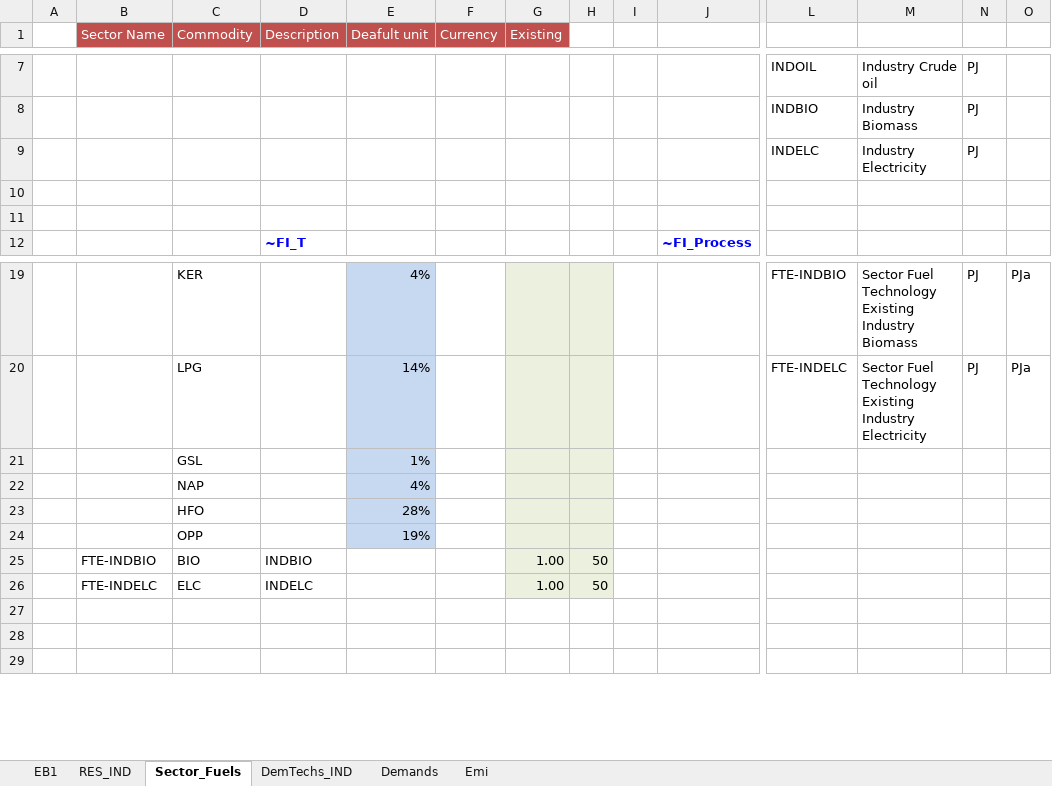
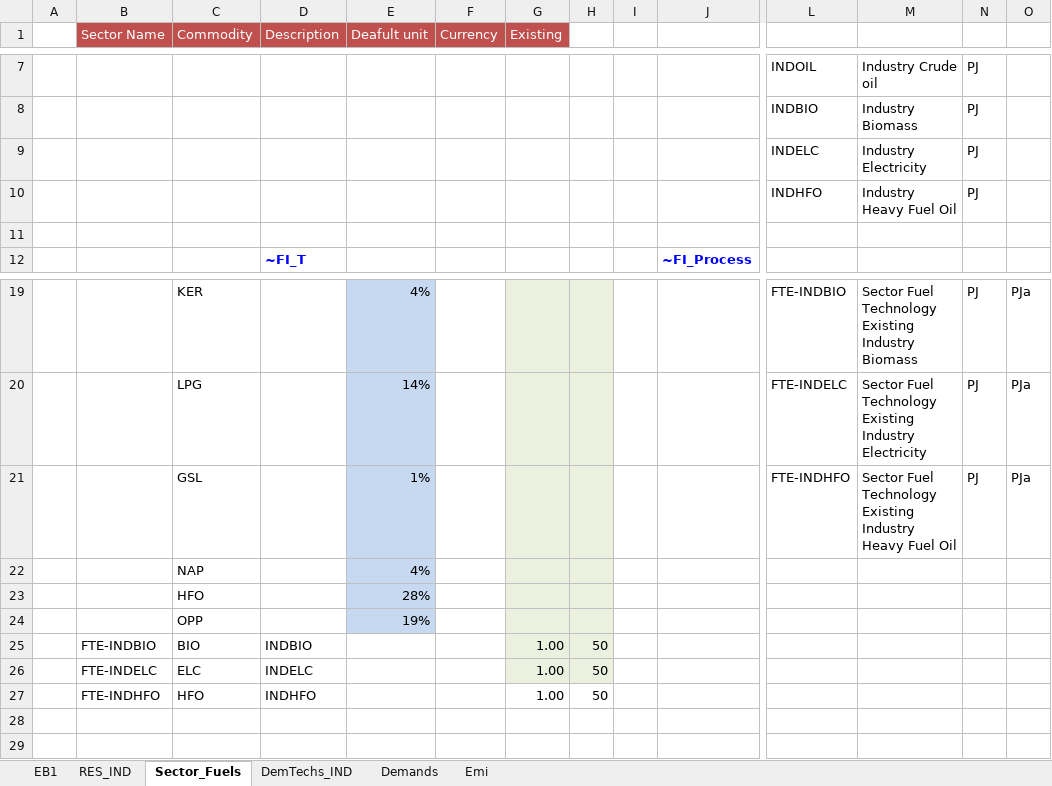
Before and after one commit to engcaicedo/Demo_009_TIMES, an Excel workbook: VT_REG1_IND_V09.xlsx, sheet Sector_Fuels, drawn as a sheet; only a part is shown, gaps mark what is left out; values as stored, in another font and other column widths than the file's, no borders; charts and pictures not drawn; removed rows and columns are numbered as before the commit, all else as after; rows hold the shown columns only; the diff names each change by its address in the sheet, - before the commit and + after, or states it on an @@ line.

```diff
--- a/VT_REG1_IND_V09.xlsx (sheet Sector_Fuels)
+++ b/VT_REG1_IND_V09.xlsx (sheet Sector_Fuels)
-row 10: (empty)
+row 10:  |  |  |  |  |  |  |  |  |  | INDHFO | Industry Heavy Fuel Oil | PJ
-row 21:  |  | GSL |  | 1%
+row 21:  |  | GSL |  | 1% |  |  |  |  |  | FTE-INDHFO | Sector Fuel Technology Existing Industry Heavy Fuel Oil | PJ | PJa
-row 27: (empty)
+row 27:  | FTE-INDHFO | HFO | INDHFO |  |  | 1.00 | 50
```
Also changed, not shown: sheet Emi, sheet DemTechs_IND, formulas that keep their value, charts or pictures.
